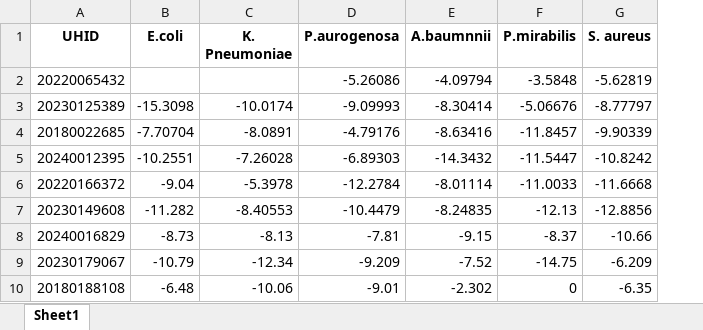
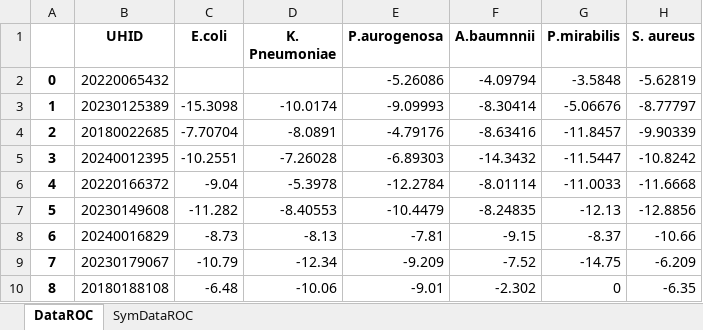
Before and after one commit to neeliit/DiagnosticsPy, an Excel workbook: data_ROC.xlsx, sheet DataROC, drawn as a sheet; only a part is shown; values as stored, in another font and other column widths than the file's, no borders; the diff names each change by its address in the sheet, - before the commit and + after, or states it on an @@ line.

```diff
--- a/data_ROC.xlsx (sheet DataROC)
+++ b/data_ROC.xlsx (sheet DataROC)
-sheet tab: Sheet1
+sheet tab: DataROC
+sheet tab: SymDataROC
+column A, rows 2-10: 0 | 1 | 2 | 3 | 4 | 5 | 6 | 7 | 8
```
Also changed, not shown: 1 other file.
